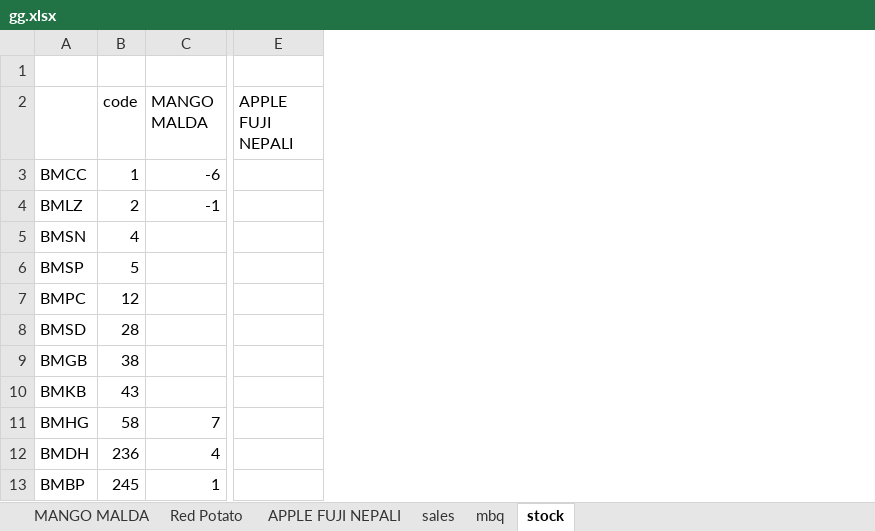
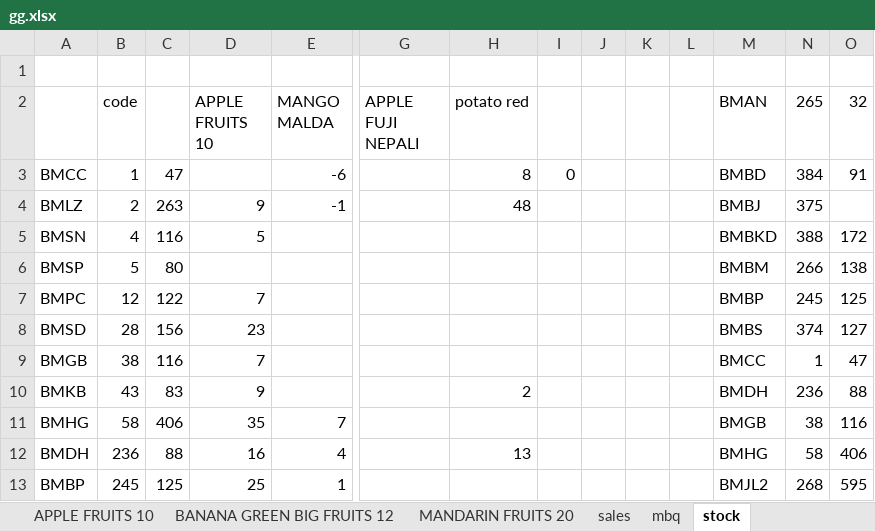
Before and after one commit to Pratik4652/Bigmart-Replenishment-System, an Excel workbook: Ordering System/order home/gg.xlsx, sheet stock, drawn as a sheet; only a part is shown, gaps mark what is left out; values as stored, in another font and other column widths than the file's, no borders; the diff names each change by its address in the sheet, - before the commit and + after, or states it on an @@ line.

```diff
--- a/Ordering System/order home/gg.xlsx (sheet stock)
+++ b/Ordering System/order home/gg.xlsx (sheet stock)
+sheet tab: APPLE FRUITS 10
+sheet tab: BANANA GREEN BIG FRUITS 12
+sheet tab: MANDARIN FRUITS 20
+column C, rows 3-13: 47 | 263 | 116 | 80 | 122 | 156 | 116 | 83 | 406 | 88 | 125
+column D (APPLE FRUITS 10), rows 4-13: 9 | 5 |  | 7 | 23 | 7 | 9 | 35 | 16 | 25
+column H (potato red), rows 3-12: 8 | 48 |  |  |  |  |  | 2 |  | 13
+column I, row 3: 0
+column J, empty
+column K, empty
+column L, empty
+column M (BMAN), rows 3-13: BMBD | BMBJ | BMBKD | BMBM | BMBP | BMBS | BMCC | BMDH | BMGB | BMHG | BMJL2
+column N (265), rows 3-13: 384 | 375 | 388 | 266 | 245 | 374 | 1 | 236 | 38 | 58 | 268
+column O (32), rows 3-13: 91 |  | 172 | 138 | 125 | 127 | 47 | 88 | 116 | 406 | 595
```
Also changed, not shown: sheet mbq, sheet sales, other sheet tabs, Ordering System/order home/Pro rate.xlsx.
